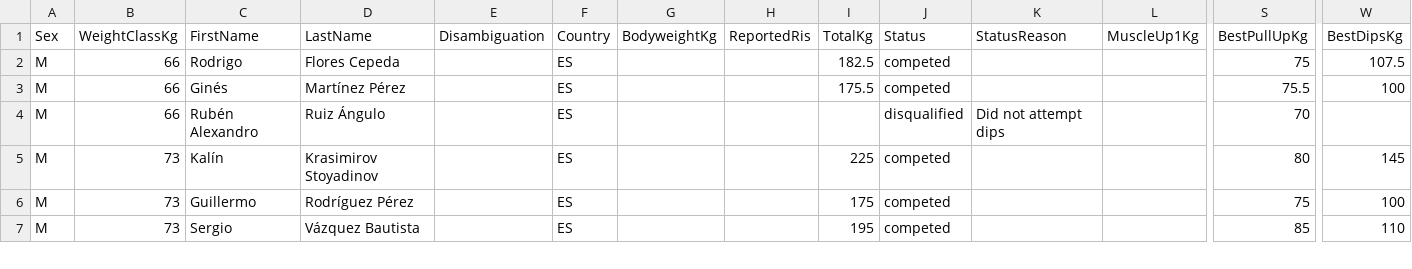
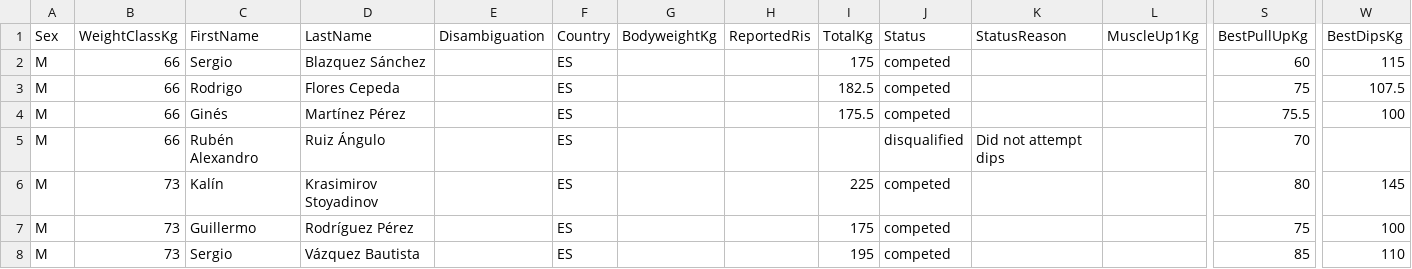
Before and after one commit to openstreetlifting/openstreetlifting, a CSV file: backend/data/competitions/asociacion-espanola-de-streetlifting/2023/aesl-spanish-nationals-classic-2023/entries.csv, drawn as a sheet; only a part is shown, gaps mark what is left out; rows hold the shown columns only; the diff names each change by its address in the sheet, - before the commit and + after, or states it on an @@ line.

Commit message:
fix(data): use lift sums for inconsistent published totals

```diff
--- a/backend/data/competitions/asociacion-espanola-de-streetlifting/2023/aesl-spanish-nationals-classic-2023/entries.csv
+++ b/backend/data/competitions/asociacion-espanola-de-streetlifting/2023/aesl-spanish-nationals-classic-2023/entries.csv
+row 2: M | 66 | Sergio | Blazquez Sánchez |  | ES |  |  | 175 | competed |  |  | 60 | 115
```
